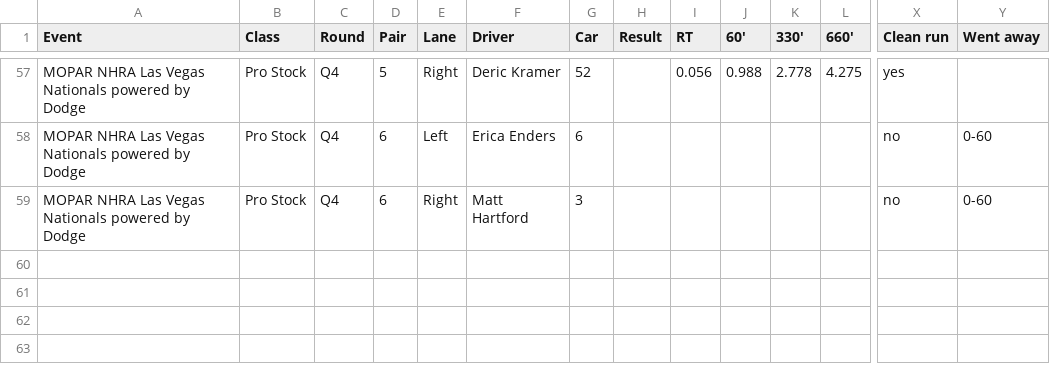
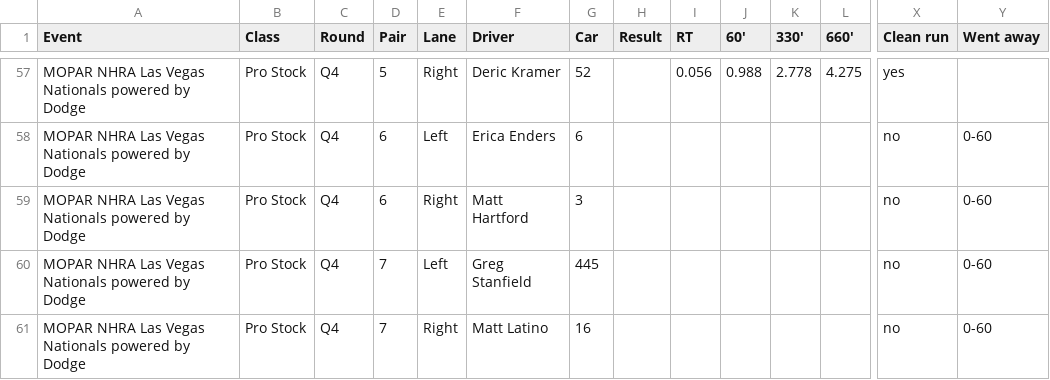
Before and after one commit to wes-buck/di-incrementals, a CSV file: events/2026-las-vegas-nationals/pro-stock/DI-Incrementals-2026-las-vegas-nationals-pro-stock.csv, drawn as a sheet; only a part is shown, gaps mark what is left out; rows hold the shown columns only; the diff names each change by its address in the sheet, - before the commit and + after, or states it on an @@ line.

Commit message:
Update: MOPAR NHRA Las Vegas Nationals powered by Dodge | Pro Mod Q1,Q2,Q3; Top Fuel Q1,Q2,Q3,Q4; Funny Car Q1,Q2,Q3,Q4; Pro Stock Q1,Q2,Q3,Q4; Pro Stock Motorcycle Q1,Q2,Q3

```diff
--- a/events/2026-las-vegas-nationals/pro-stock/DI-Incrementals-2026-las-vegas-nationals-pro-stock.csv
+++ b/events/2026-las-vegas-nationals/pro-stock/DI-Incrementals-2026-las-vegas-nationals-pro-stock.csv
+row 60: MOPAR NHRA Las Vegas Nationals powered by Dodge | Pro Stock | Q4 | 7 | Left | Greg Stanfield | 445 |  |  |  |  |  | no | 0-60
+row 61: MOPAR NHRA Las Vegas Nationals powered by Dodge | Pro Stock | Q4 | 7 | Right | Matt Latino | 16 |  |  |  |  |  | no | 0-60
```
Also changed, not shown: pro-stock/DI-Incrementals-2026-las-vegas-nationals-pro-stock.csv, 15 other files.
